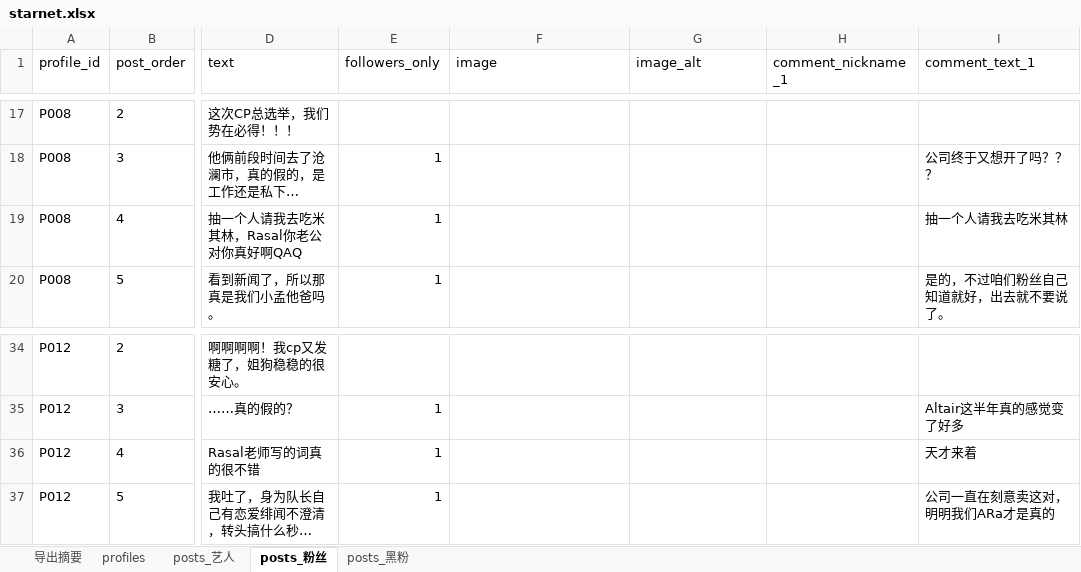
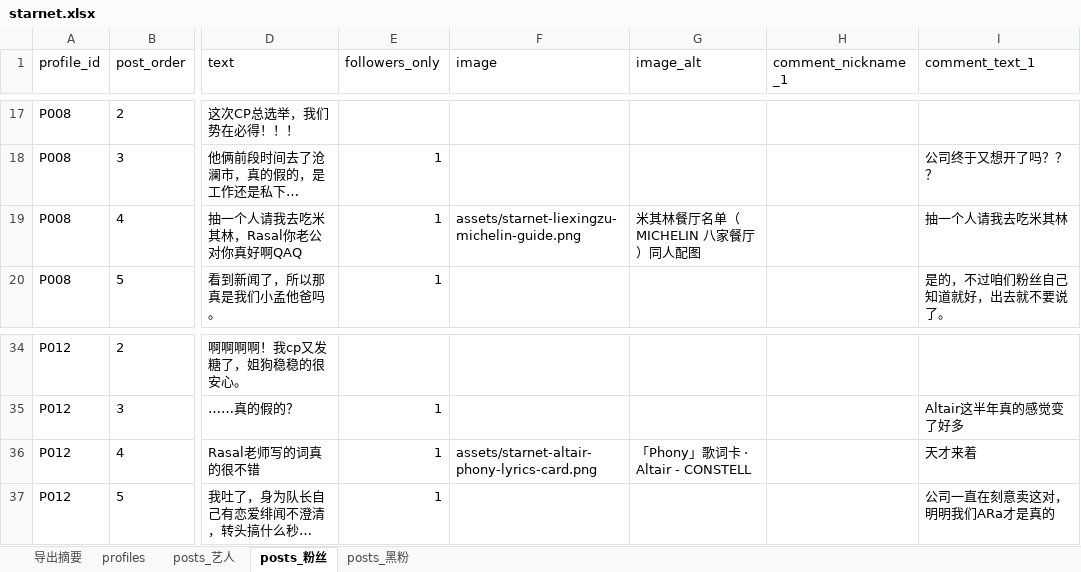
Before and after one commit to HazelsNarrative/Mystery, an Excel workbook: data/starnet/starnet.xlsx, sheet posts_粉丝, drawn as a sheet; only a part is shown, gaps mark what is left out; long unchanged cells end in …; values as stored, in another font and other column widths than the file's, no borders; the diff names each change by its address in the sheet, - before the commit and + after, or states it on an @@ line.

```diff
--- a/data/starnet/starnet.xlsx (sheet posts_粉丝)
+++ b/data/starnet/starnet.xlsx (sheet posts_粉丝)
-F19 (image): (empty)
+F19 (image): assets/starnet-liexingzu-michelin-guide.png
-G19 (image_alt): (empty)
+G19 (image_alt): 米其林餐厅名单（MICHELIN 八家餐厅）同人配图
-F36 (image): (empty)
+F36 (image): assets/starnet-altair-phony-lyrics-card.png
-G36 (image_alt): (empty)
+G36 (image_alt): 「Phony」歌词卡 · Altair - CONSTELL
```
Also changed, not shown: 26 other files.
